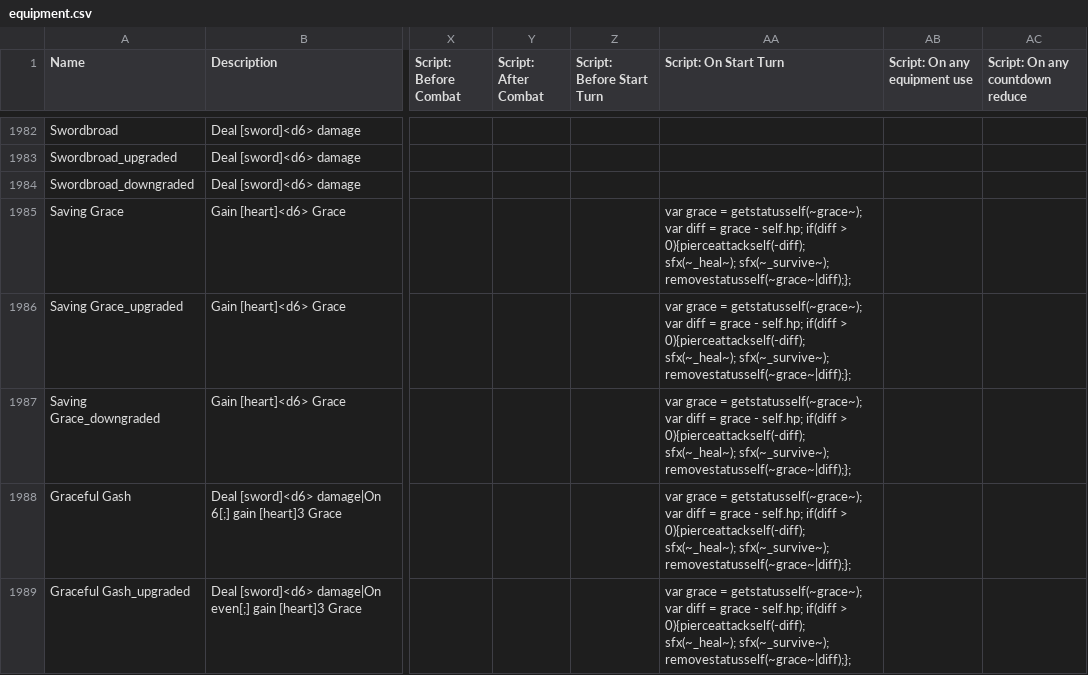
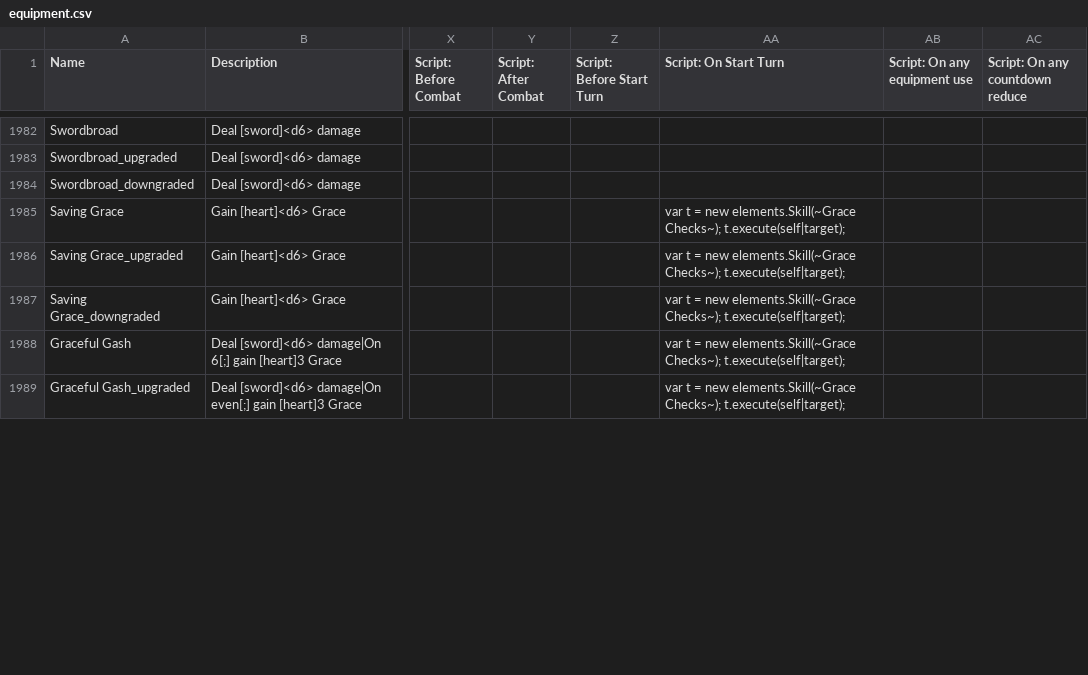
Before and after one commit to JuniorUdale/MoreFluff, a CSV file: _append/data/text/equipment.csv, drawn as a sheet; only a part is shown, gaps mark what is left out; the diff covers the shown part only; the diff names each change by its address in the sheet, - before the commit and + after, or states it on an @@ line.

Commit message:
GADGET THING

```diff
--- a/_append/data/text/equipment.csv
+++ b/_append/data/text/equipment.csv
-AA1985:AA1989 (Script: On Start Turn): var grace = getstatusself(~grace~); var diff = grace - self.hp; if(diff > 0){pierceattackself(-diff); sfx(~_heal~); sfx(~_survive~); removestatusself(~grace~|diff);};
+AA1985:AA1989 (Script: On Start Turn): var t = new elements.Skill(~Grace Checks~); t.execute(self|target);
```
Also changed, not shown: 8 edited cells elsewhere in this file, _append/data/text/items.csv.
